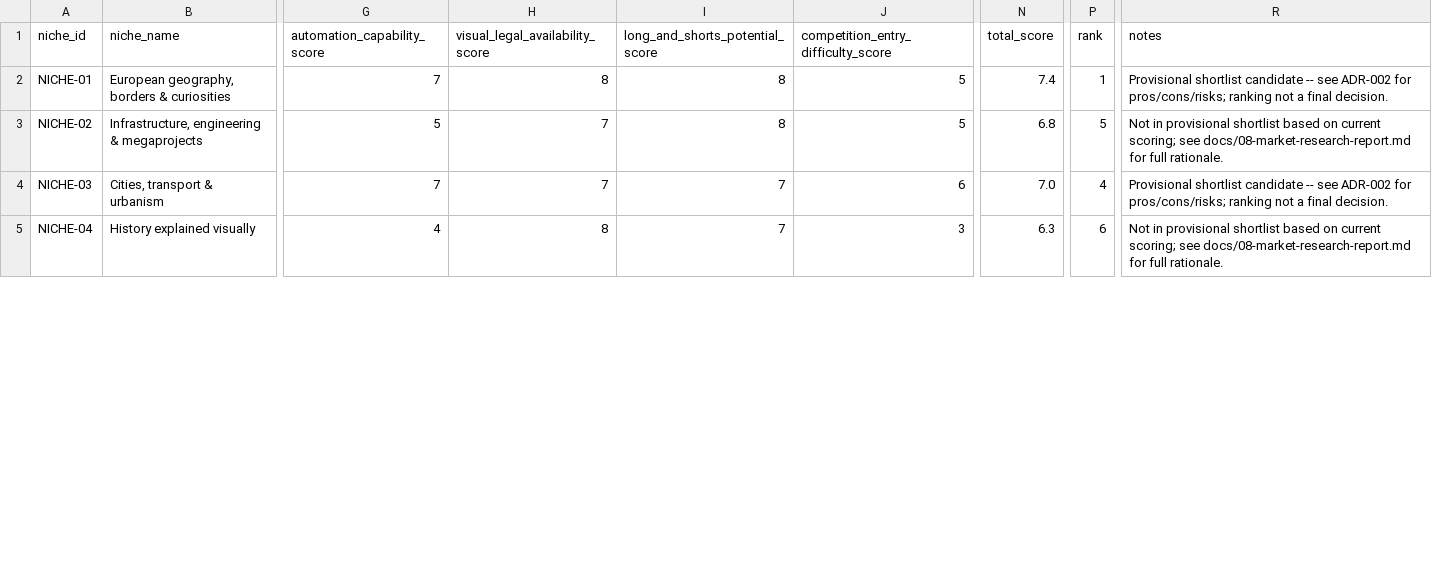
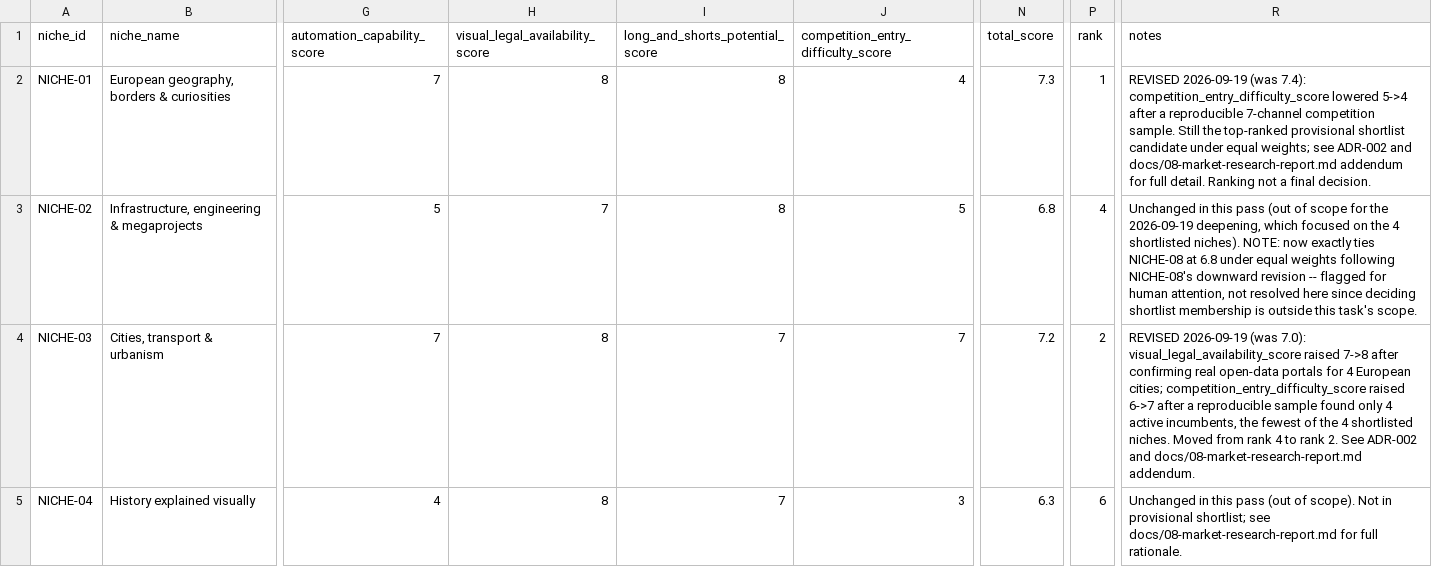
Before and after one commit to kevinEspinozaTech/clipping-automation-portfolio, a CSV file: templates/niche-format-comparison.csv, drawn as a sheet; only a part is shown, gaps mark what is left out; the diff covers the shown part only; the diff names each change by its address in the sheet, - before the commit and + after, or states it on an @@ line.

```diff
--- a/templates/niche-format-comparison.csv
+++ b/templates/niche-format-comparison.csv
-J2: 5
+J2: 4
-N2 (total_score): 7.4
+N2 (total_score): 7.3
-R2 (notes): Provisional shortlist candidate -- see ADR-002 for pros/cons/risks; ranking not a…
+R2 (notes): REVISED 2026-09-19 (was 7.4): competition_entry_difficulty_score lowered 5->4 after a reproducible 7-channel competition sample. Still the top-ranked provisional shortlist candidate under equal weights; see ADR-002 and docs/08-market-research-report.md addendum for full detail. Ranking not a…
-P3 (rank): 5
+P3 (rank): 4
-R3 (notes): Not in provisional shortlist based on current scoring; see docs/08-market-research-report.md for full rationale.
+R3 (notes): Unchanged in this pass (out of scope for the 2026-09-19 deepening, which focused on the 4 shortlisted niches). NOTE: now exactly ties NICHE-08 at 6.8 under equal weights following NICHE-08's downward revision -- flagged for human attention, not resolved here since deciding shortlist membership is outside this task's scope.
-H4 (visual_legal_availability_score): 7
+H4 (visual_legal_availability_score): 8
-J4: 6
+J4: 7
-N4 (total_score): 7.0
+N4 (total_score): 7.2
-P4 (rank): 4
+P4 (rank): 2
-R4 (notes): Provisional shortlist candidate -- see ADR-002 for pros/cons/risks; ranking not a final decision.
+R4 (notes): REVISED 2026-09-19 (was 7.0): visual_legal_availability_score raised 7->8 after confirming real open-data portals for 4 European cities; competition_entry_difficulty_score raised 6->7 after a reproducible sample found only 4 active incumbents, the fewest of the 4 shortlisted niches. Moved from rank 4 to rank 2. See ADR-002 and docs/08-market-research-report.md addendum.
-R5 (notes): Not in provisional shortlist based on current scoring; see docs/08-market-research-report.md…
+R5 (notes): Unchanged in this pass (out of scope). Not in provisional shortlist; see docs/08-market-research-report.md…
```
Also changed, not shown: 13 edited cells elsewhere in this file, templates/channel-video-registry.csv, templates/niche-scoring-matrix.csv, 3 other files.
